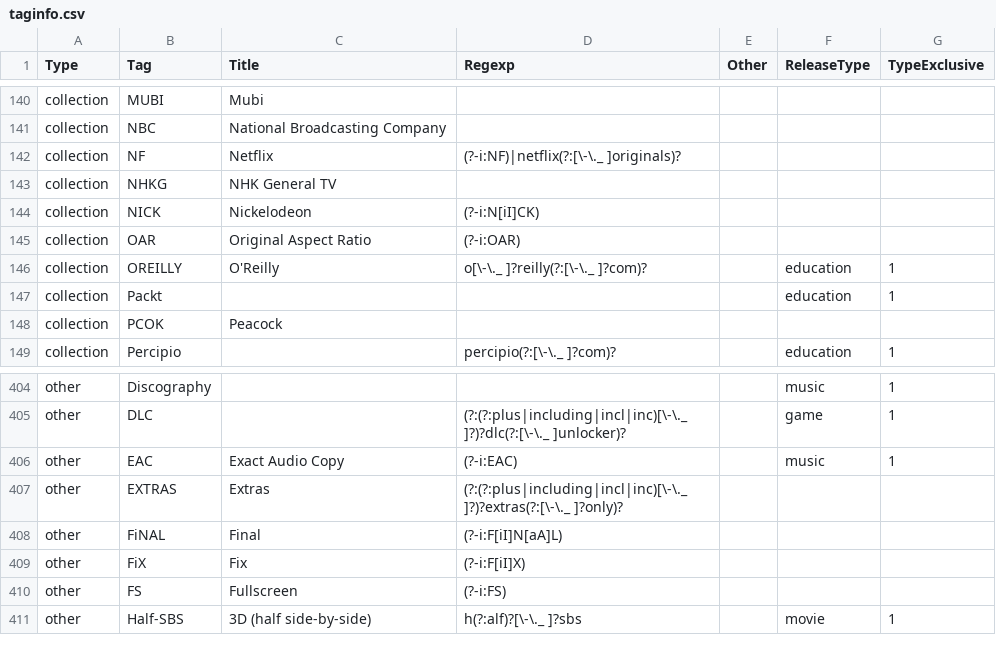
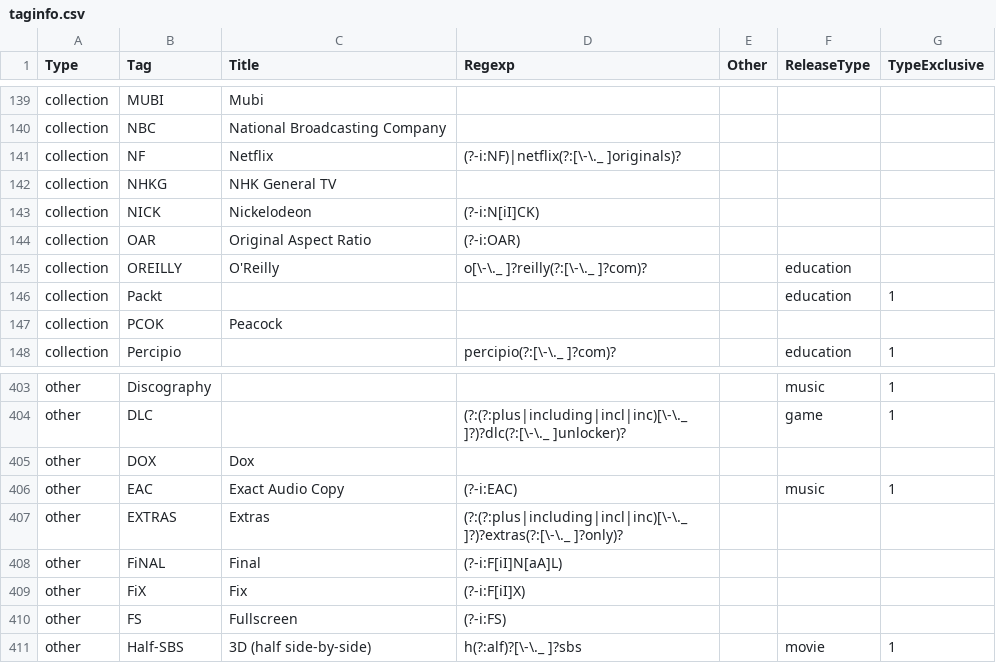
Before and after one commit to moistari/rls, a CSV file: taginfo/taginfo.csv, drawn as a sheet; only a part is shown, gaps mark what is left out; the diff covers the shown part only.

```diff
--- a/taginfo/taginfo.csv
+++ b/taginfo/taginfo.csv
@@ -145,3 +144,3 @@ collection,NICK,Nickelodeon,(?-i:N[iI]CK),,,
 collection,OAR,Original Aspect Ratio,(?-i:OAR),,,
-collection,OREILLY,O'Reilly,o[\-\._ ]?reilly(?:[\-\._ ]?com)?,,education,1
+collection,OREILLY,O'Reilly,o[\-\._ ]?reilly(?:[\-\._ ]?com)?,,education,
 collection,Packt,,,,education,1
@@ -405,2 +404,3 @@ other,Discography,,,,music,1
 other,DLC,,(?:(?:plus|including|incl|inc)[\-\._ ]?)?dlc(?:[\-\._ ]unlocker)?,,game,1
+other,DOX,Dox,,,,
 other,EAC,Exact Audio Copy,(?-i:EAC),,music,1
```
Also changed, not shown: 2 added rows, 1 removed row and 13 edited cells elsewhere in this file, 3 other files.
